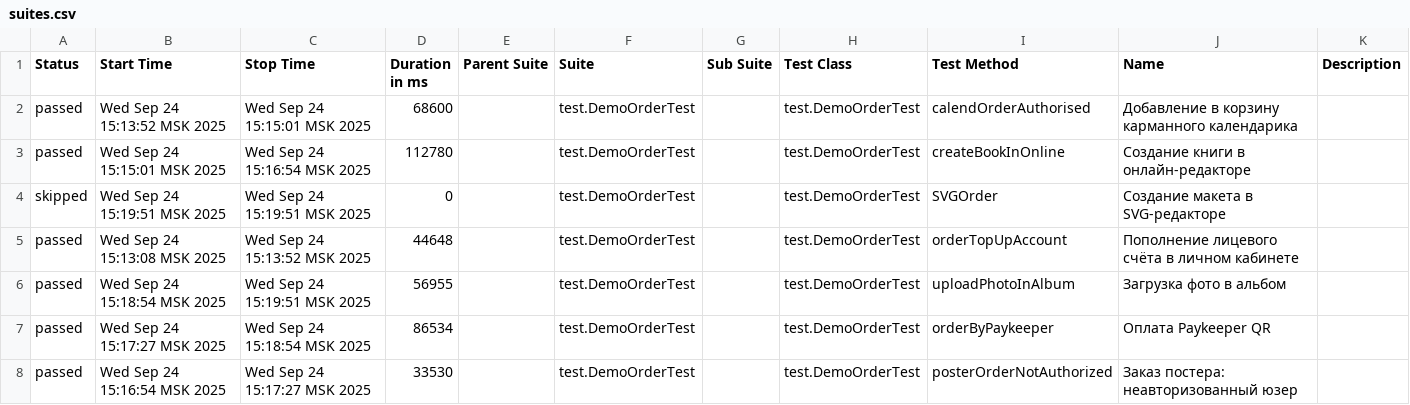
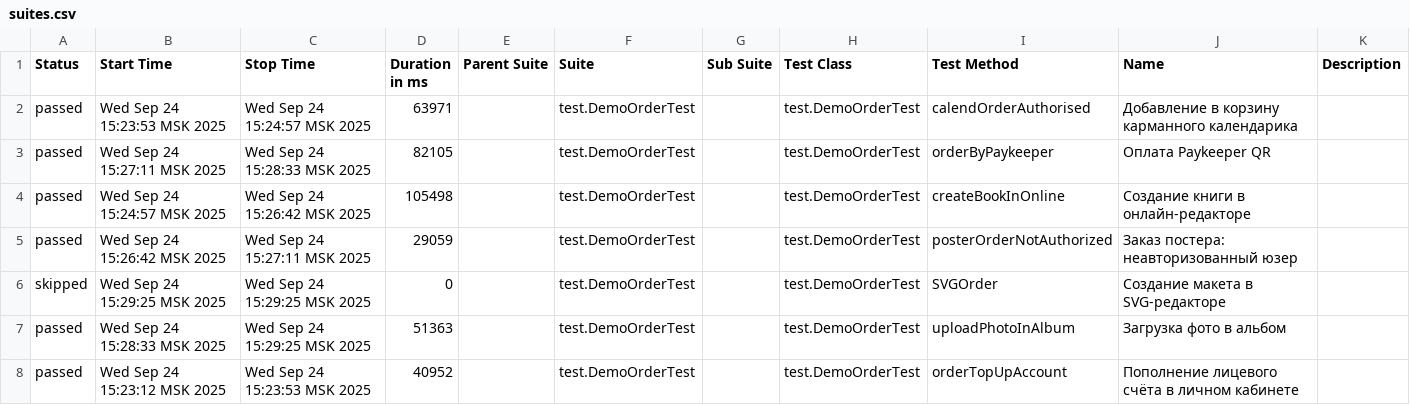
Before and after one commit to polinam-netprint/allure-reports-for-web, a CSV file: web-master/data/suites.csv, drawn as a sheet.

Commit message:
Update report for master

```diff
--- a/web-master/data/suites.csv
+++ b/web-master/data/suites.csv
@@ -1,8 +1,8 @@
 "Status","Start Time","Stop Time","Duration in ms","Parent Suite","Suite","Sub Suite","Test Class","Test Method","Name","Description"
-"passed","Wed Sep 24 15:13:52 MSK 2025","Wed Sep 24 15:15:01 MSK 2025","68600","","test.DemoOrderTest","","test.DemoOrderTest","calendOrderAuthorised","Добавление в корзину карманного календарика",""
-"passed","Wed Sep 24 15:15:01 MSK 2025","Wed Sep 24 15:16:54 MSK 2025","112780","","test.DemoOrderTest","","test.DemoOrderTest","createBookInOnline","Создание книги в онлайн-редакторе",""
-"skipped","Wed Sep 24 15:19:51 MSK 2025","Wed Sep 24 15:19:51 MSK 2025","0","","test.DemoOrderTest","","test.DemoOrderTest","SVGOrder","Создание макета в SVG-редакторе",""
-"passed","Wed Sep 24 15:13:08 MSK 2025","Wed Sep 24 15:13:52 MSK 2025","44648","","test.DemoOrderTest","","test.DemoOrderTest","orderTopUpAccount","Пополнение лицевого счёта в личном кабинете",""
-"passed","Wed Sep 24 15:18:54 MSK 2025","Wed Sep 24 15:19:51 MSK 2025","56955","","test.DemoOrderTest","","test.DemoOrderTest","uploadPhotoInAlbum","Загрузка фото в альбом",""
-"passed","Wed Sep 24 15:17:27 MSK 2025","Wed Sep 24 15:18:54 MSK 2025","86534","","test.DemoOrderTest","","test.DemoOrderTest","orderByPaykeeper","Оплата Paykeeper QR",""
-"passed","Wed Sep 24 15:16:54 MSK 2025","Wed Sep 24 15:17:27 MSK 2025","33530","","test.DemoOrderTest","","test.DemoOrderTest","posterOrderNotAuthorized","Заказ постера: неавторизованный юзер",""
+"passed","Wed Sep 24 15:23:53 MSK 2025","Wed Sep 24 15:24:57 MSK 2025","63971","","test.DemoOrderTest","","test.DemoOrderTest","calendOrderAuthorised","Добавление в корзину карманного календарика",""
+"passed","Wed Sep 24 15:27:11 MSK 2025","Wed Sep 24 15:28:33 MSK 2025","82105","","test.DemoOrderTest","","test.DemoOrderTest","orderByPaykeeper","Оплата Paykeeper QR",""
+"passed","Wed Sep 24 15:24:57 MSK 2025","Wed Sep 24 15:26:42 MSK 2025","105498","","test.DemoOrderTest","","test.DemoOrderTest","createBookInOnline","Создание книги в онлайн-редакторе",""
+"passed","Wed Sep 24 15:26:42 MSK 2025","Wed Sep 24 15:27:11 MSK 2025","29059","","test.DemoOrderTest","","test.DemoOrderTest","posterOrderNotAuthorized","Заказ постера: неавторизованный юзер",""
+"skipped","Wed Sep 24 15:29:25 MSK 2025","Wed Sep 24 15:29:25 MSK 2025","0","","test.DemoOrderTest","","test.DemoOrderTest","SVGOrder","Создание макета в SVG-редакторе",""
+"passed","Wed Sep 24 15:28:33 MSK 2025","Wed Sep 24 15:29:25 MSK 2025","51363","","test.DemoOrderTest","","test.DemoOrderTest","uploadPhotoInAlbum","Загрузка фото в альбом",""
+"passed","Wed Sep 24 15:23:12 MSK 2025","Wed Sep 24 15:23:53 MSK 2025","40952","","test.DemoOrderTest","","test.DemoOrderTest","orderTopUpAccount","Пополнение лицевого счёта в личном кабинете",""
```
Also changed, not shown: 20 other files.
